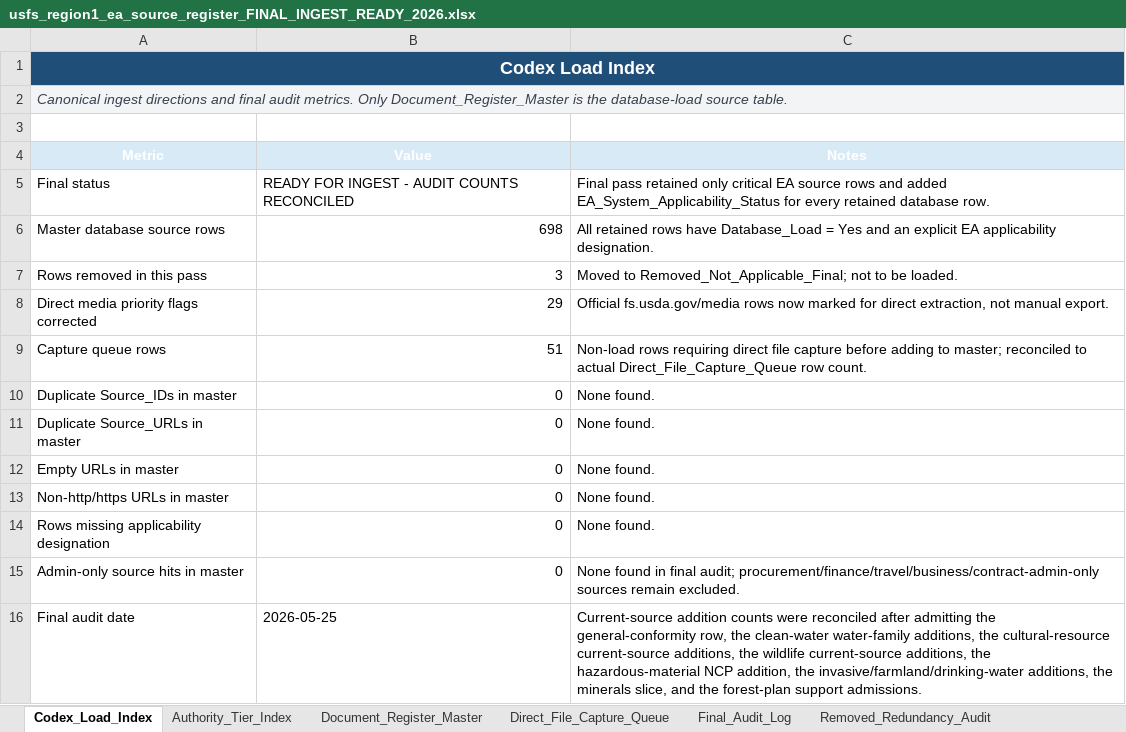
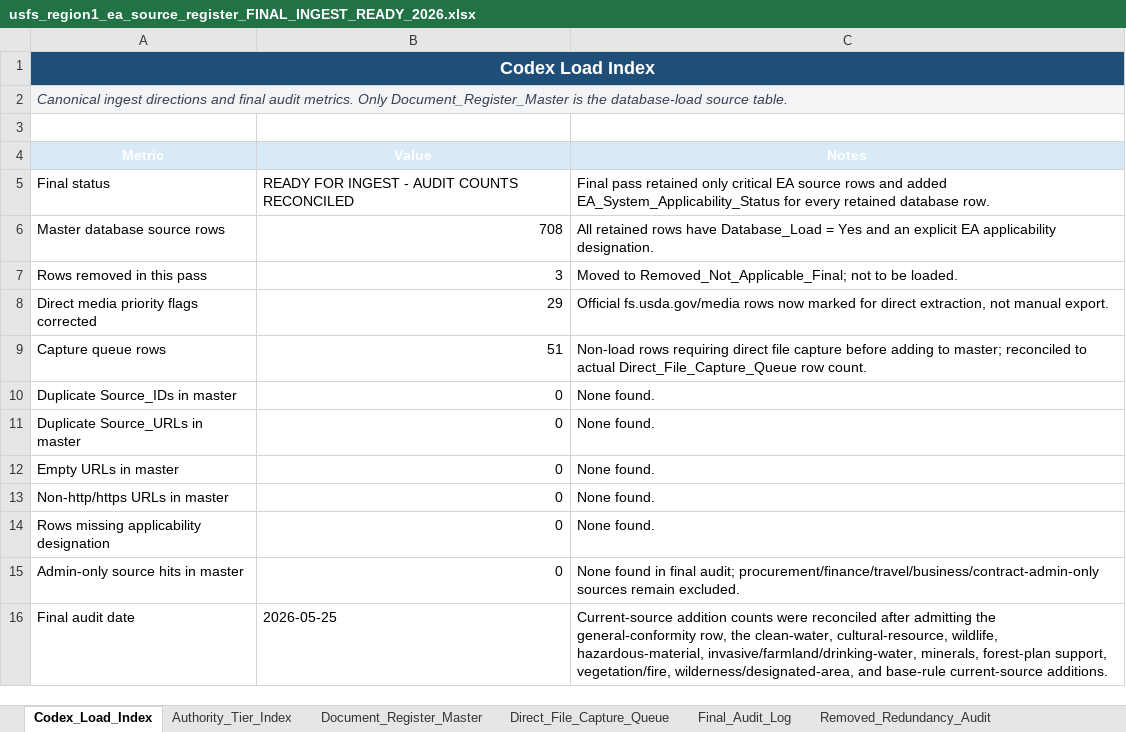
Before and after one commit to chunkstand/r1_EA_compliance, an Excel workbook: usfs_region1_ea_source_register_FINAL_INGEST_READY_2026.xlsx, sheet Codex_Load_Index, drawn as a sheet; values as stored, in another font and other column widths than the file's, no borders; table styles not drawn; the diff names each change by its address in the sheet, - before the commit and + after, or states it on an @@ line.

Commit message:
Close current-source gap inventory

```diff
--- a/usfs_region1_ea_source_register_FINAL_INGEST_READY_2026.xlsx (sheet Codex_Load_Index)
+++ b/usfs_region1_ea_source_register_FINAL_INGEST_READY_2026.xlsx (sheet Codex_Load_Index)
-B6 (Value): 698
+B6 (Value): 708
-C16 (Notes): …row, the clean-water water-family additions, the cultural-resource current-source additions, the wildlife current-source additions, the hazardous-material NCP addition, the invasive/farmland/drinking-water additions, the minerals slice, and the forest-plan support admissions.
+C16 (Notes): …row, the clean-water, cultural-resource, wildlife, hazardous-material, invasive/farmland/drinking-water, minerals, forest-plan support, vegetation/fire, wilderness/designated-area, and base-rule current-source additions.
```
Also changed, not shown: sheet Document_Register_Master, sheet Added_Patched_Audit_Final, sheet Final_Ingest_Certification_2026, sheet Link_Validation_Summary, sheet Final_Audit_Log, sheet Applicability_By_Tier, 1 more sheet, 17 other files.
